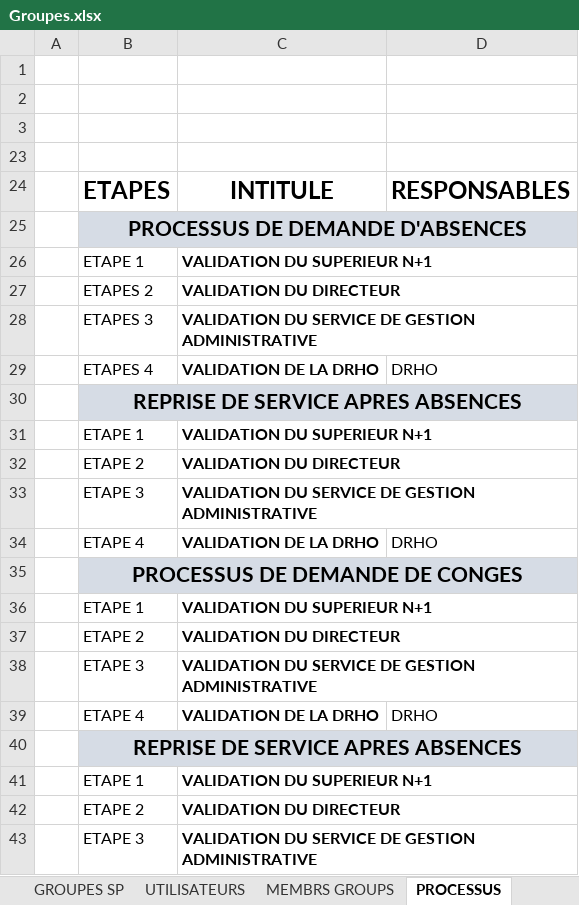
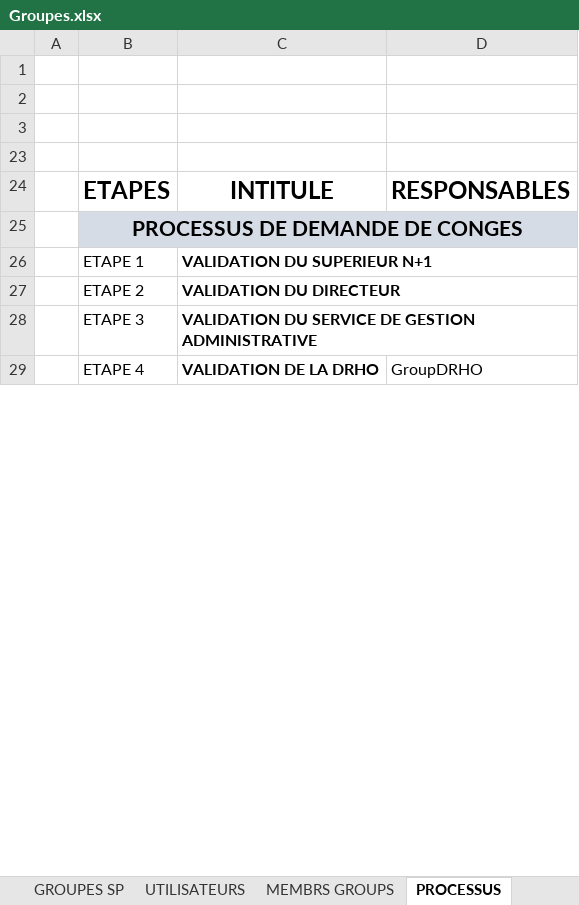
Before and after one commit to foenix0070/ProcessusMoov, an Excel workbook: Fichiers de projet/Groupes.xlsx, sheet PROCESSUS, drawn as a sheet; only a part is shown; values as stored, in another font and other column widths than the file's, no borders; removed rows and columns are numbered as before the commit, all else as after; the diff covers the shown part only; the diff names each change by its address in the sheet, - before the commit and + after, or states it on an @@ line.

```diff
--- a/Fichiers de projet/Groupes.xlsx (sheet PROCESSUS)
+++ b/Fichiers de projet/Groupes.xlsx (sheet PROCESSUS)
-row 25:  | PROCESSUS DE DEMANDE D'ABSENCES
-row 26:  | ETAPE 1 | VALIDATION DU SUPERIEUR N+1
-row 27:  | ETAPES 2 | VALIDATION DU DIRECTEUR
-row 28:  | ETAPES 3 | VALIDATION DU SERVICE DE GESTION ADMINISTRATIVE
-row 29:  | ETAPES 4 | VALIDATION DE LA DRHO | DRHO
-row 30:  | REPRISE DE SERVICE APRES ABSENCES
-row 31:  | ETAPE 1 | VALIDATION DU SUPERIEUR N+1
-row 32:  | ETAPE 2 | VALIDATION DU DIRECTEUR
-row 33:  | ETAPE 3 | VALIDATION DU SERVICE DE GESTION ADMINISTRATIVE
-row 34:  | ETAPE 4 | VALIDATION DE LA DRHO | DRHO
-D29 (RESPONSABLES): DRHO
+D29 (RESPONSABLES): GroupDRHO
-row 40:  | REPRISE DE SERVICE APRES ABSENCES
-row 41:  | ETAPE 1 | VALIDATION DU SUPERIEUR N+1
-row 42:  | ETAPE 2 | VALIDATION DU DIRECTEUR
-row 43:  | ETAPE 3 | VALIDATION DU SERVICE DE GESTION ADMINISTRATIVE
```
Also changed, not shown: 25 removed rows and 10 edited cells elsewhere in this sheet, sheet MEMBRS GROUPS.
